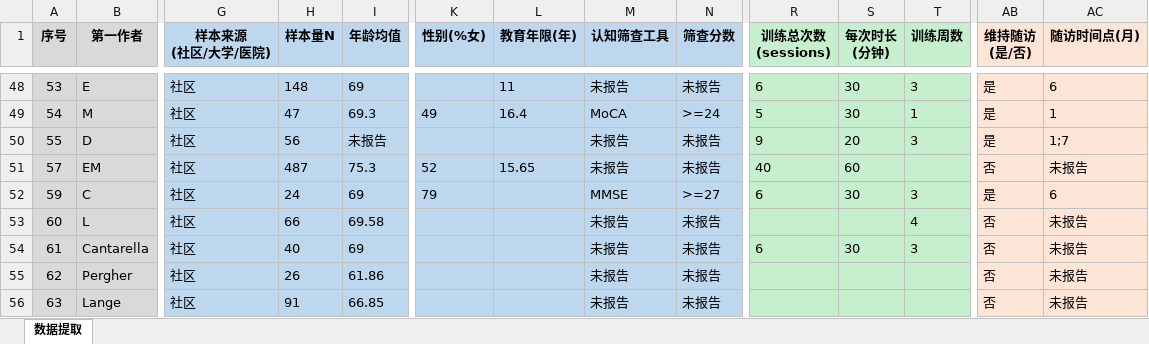
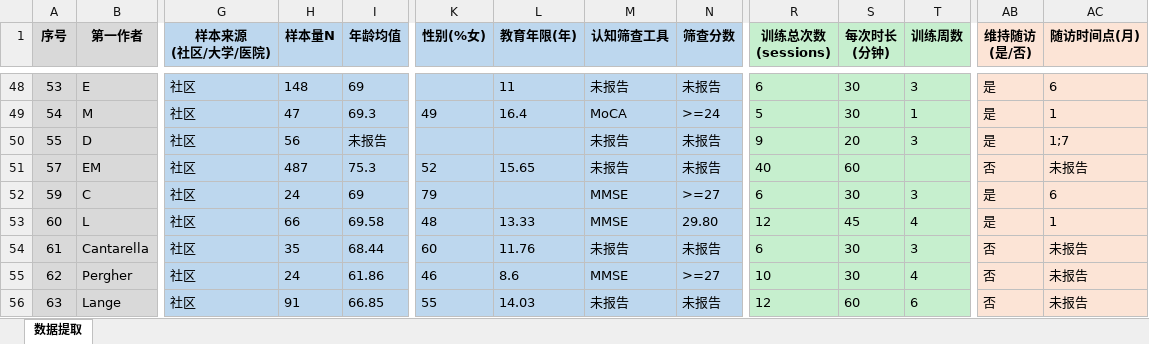
Before and after one commit to 007r007/meta-analysis-research, an Excel workbook: projects/paper-01/04-extract/数据_6_数据提取表.xlsx, sheet 数据提取, drawn as a sheet; only a part is shown, gaps mark what is left out; values as stored, in another font and other column widths than the file's, no borders; the diff covers the shown part only; the diff names each change by its address in the sheet, - before the commit and + after, or states it on an @@ line.

Commit message:
Paper-01 核查批次6(60-67)：修正序号60随访/61 N/62 N/63会话数+训练周/67 N+均值等22处字段

```diff
--- a/projects/paper-01/04-extract/数据_6_数据提取表.xlsx (sheet 数据提取)
+++ b/projects/paper-01/04-extract/数据_6_数据提取表.xlsx (sheet 数据提取)
-K53 (性别(%女)): (empty)
+K53 (性别(%女)): 48
-L53 (教育年限(年)): (empty)
+L53 (教育年限(年)): 13.33
-M53 (认知筛查工具): 未报告
+M53 (认知筛查工具): MMSE
-N53 (筛查分数): 未报告
+N53 (筛查分数): 29.80
-R53 (训练总次数 (sessions)): (empty)
+R53 (训练总次数 (sessions)): 12
-S53 (每次时长 (分钟)): (empty)
+S53 (每次时长 (分钟)): 45
-AB53 (维持随访 (是/否)): 否
+AB53 (维持随访 (是/否)): 是
-AC53 (随访时间点(月)): 未报告
+AC53 (随访时间点(月)): 1
-H54 (样本量N): 40
+H54 (样本量N): 35
-I54 (年龄均值): 69
+I54 (年龄均值): 68.44
-K54 (性别(%女)): (empty)
+K54 (性别(%女)): 60
-L54 (教育年限(年)): (empty)
+L54 (教育年限(年)): 11.76
-H55 (样本量N): 26
+H55 (样本量N): 24
-K55 (性别(%女)): (empty)
+K55 (性别(%女)): 46
-L55 (教育年限(年)): (empty)
+L55 (教育年限(年)): 8.6
-M55 (认知筛查工具): 未报告
+M55 (认知筛查工具): MMSE
-N55 (筛查分数): 未报告
+N55 (筛查分数): >=27
-R55 (训练总次数 (sessions)): (empty)
+R55 (训练总次数 (sessions)): 10
-S55 (每次时长 (分钟)): (empty)
+S55 (每次时长 (分钟)): 30
-T55 (训练周数): (empty)
+T55 (训练周数): 4
-K56 (性别(%女)): (empty)
+K56 (性别(%女)): 55
-L56 (教育年限(年)): (empty)
+L56 (教育年限(年)): 14.03
-R56 (训练总次数 (sessions)): (empty)
+R56 (训练总次数 (sessions)): 12
-S56 (每次时长 (分钟)): (empty)
+S56 (每次时长 (分钟)): 60
-T56 (训练周数): (empty)
+T56 (训练周数): 6
```
Also changed, not shown: 8 edited cells elsewhere in this sheet.
